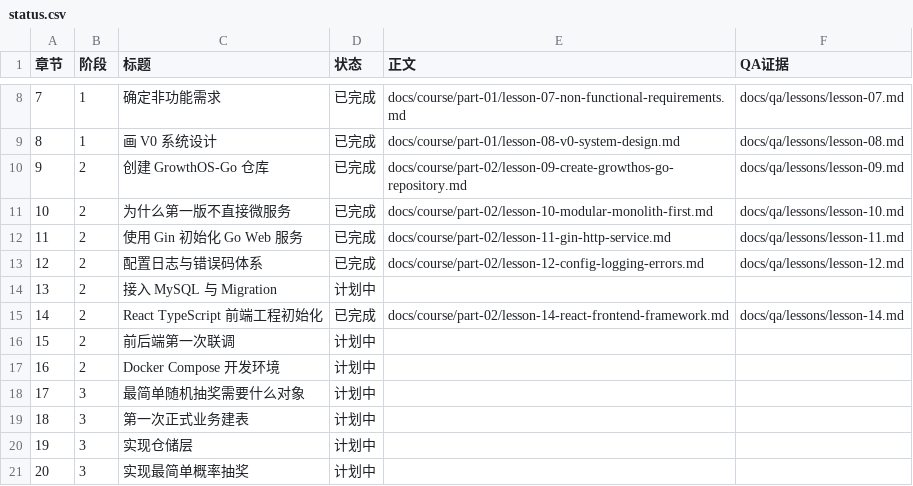
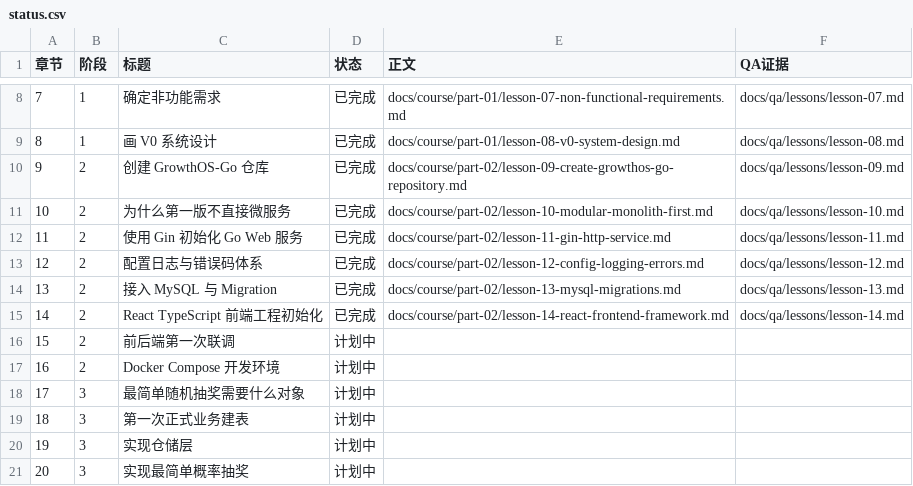
Before and after one commit to Atingaii/GrowthOS-Go, a CSV file: docs/course/status.csv, drawn as a sheet; only a part is shown, gaps mark what is left out.

Commit message:
docs: complete lesson thirteen learning evidence

```diff
--- a/docs/course/status.csv
+++ b/docs/course/status.csv
@@ -13,3 +13,3 @@
 12,2,配置日志与错误码体系,已完成,docs/course/part-02/lesson-12-config-logging-errors.md,docs/qa/lessons/lesson-12.md
-13,2,接入 MySQL 与 Migration,计划中,,
+13,2,接入 MySQL 与 Migration,已完成,docs/course/part-02/lesson-13-mysql-migrations.md,docs/qa/lessons/lesson-13.md
 14,2,React TypeScript 前端工程初始化,已完成,docs/course/part-02/lesson-14-react-frontend-framework.md,docs/qa/lessons/lesson-14.md
```
Also changed, not shown: 31 other files.
